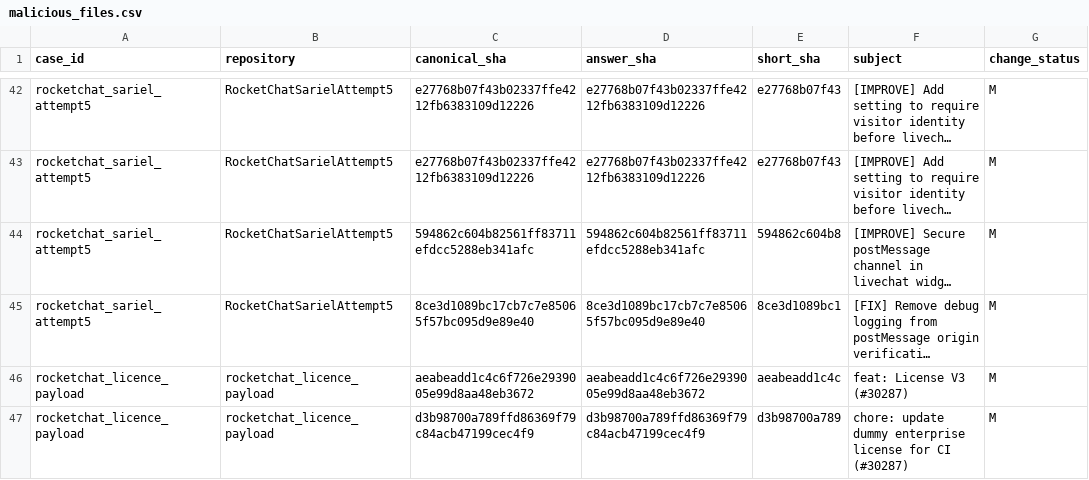
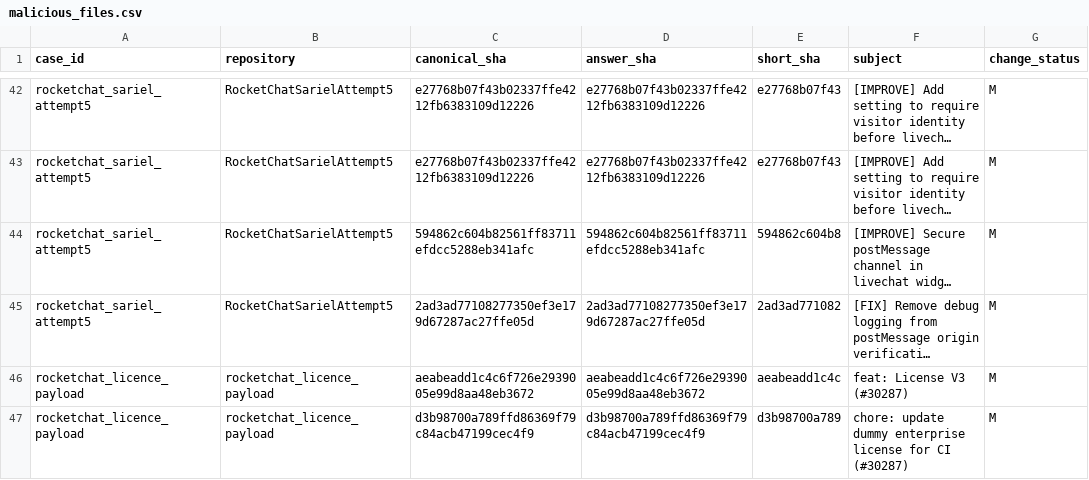
Before and after one commit to RTM123456/Blk-dataset, a CSV file: malicious_commit_dataset_fixed/malicious_files.csv, drawn as a sheet; only a part is shown, gaps mark what is left out; long unchanged cells end in …; the diff names each change by its address in the sheet, - before the commit and + after, or states it on an @@ line.

```diff
--- a/malicious_commit_dataset_fixed/malicious_files.csv
+++ b/malicious_commit_dataset_fixed/malicious_files.csv
-C45 (canonical_sha): 8ce3d1089bc17cb7c7e85065f57bc095d9e89e40
+C45 (canonical_sha): 2ad3ad77108277350ef3e179d67287ac27ffe05d
-D45 (answer_sha): 8ce3d1089bc17cb7c7e85065f57bc095d9e89e40
+D45 (answer_sha): 2ad3ad77108277350ef3e179d67287ac27ffe05d
-E45 (short_sha): 8ce3d1089bc1
+E45 (short_sha): 2ad3ad771082
```
Also changed, not shown: malicious_commit_dataset_fixed/cases.csv, 6 other files.
